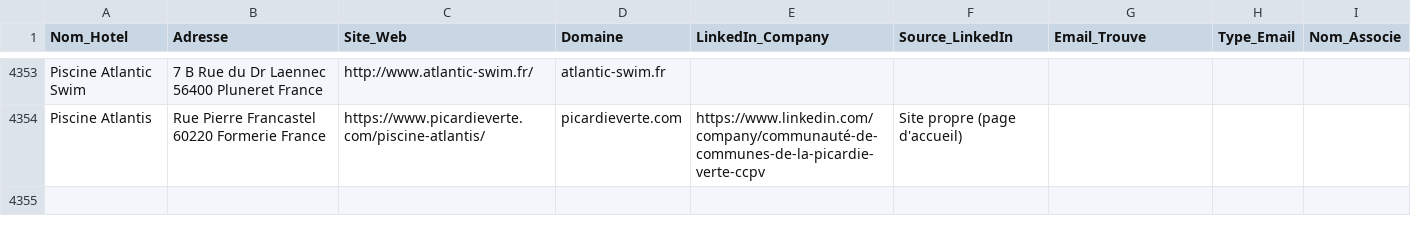
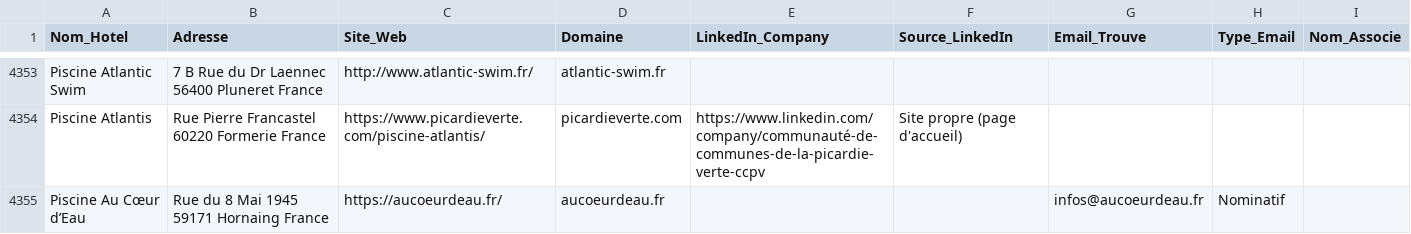
Before and after one commit to tsimokaza01-source/URL-2, a CSV file: hotels_enrichis.csv, drawn as a sheet; only a part is shown, gaps mark what is left out.

```diff
--- a/hotels_enrichis.csv
+++ b/hotels_enrichis.csv
@@ -4354 +4354,2 @@ Piscine Atlantic Swim,7 B Rue du Dr Laennec 56400 Pluneret France,http://www.atl
 Piscine Atlantis,Rue Pierre Francastel 60220 Formerie France,https://www.picardieverte.com/piscine-atlantis/,picardieverte.com,https://www.linkedin.com/company/communauté-de-communes-de-la-picardie-verte-ccpv,Site propre (page d'accueil),,,
+Piscine Au Cœur d’Eau,Rue du 8 Mai 1945 59171 Hornaing France,https://aucoeurdeau.fr/,aucoeurdeau.fr,,,infos@aucoeurdeau.fr,Nominatif,
```
Also changed, not shown: liste_hotels.csv.
